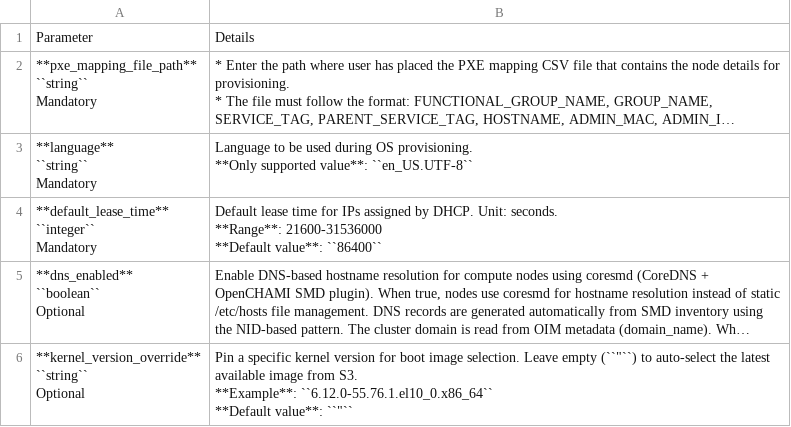
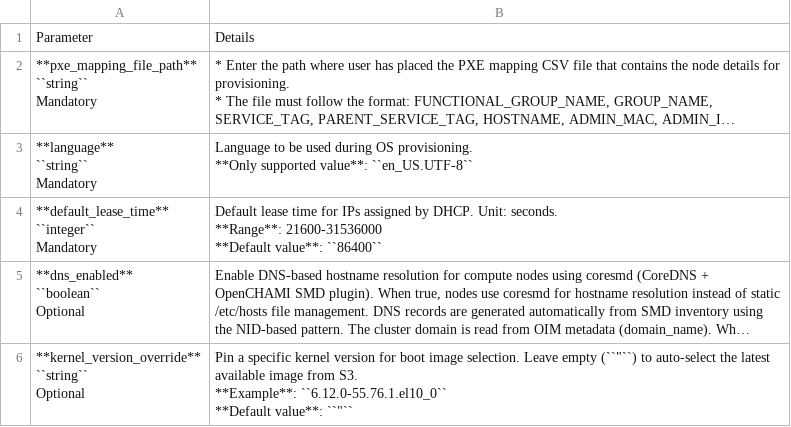
Before and after one commit to dell/omnia-containers, a CSV file: docs/source/Tables/Provision_config.csv, drawn as a sheet; long unchanged cells end in …; ↵ is a line break in a cell; the diff names each change by its address in the sheet, - before the commit and + after, or states it on an @@ line.

```diff
--- a/docs/source/Tables/Provision_config.csv
+++ b/docs/source/Tables/Provision_config.csv
-B6: …S3. ↵ **Example**: ``6.12.0-55.76.1.el10_0.x86_64`` ↵ **Default value**:…
+B6: …S3. ↵ **Example**: ``6.12.0-55.76.1.el10_0`` ↵ **Default value**:…
```
Also changed, not shown: 1 other file.
